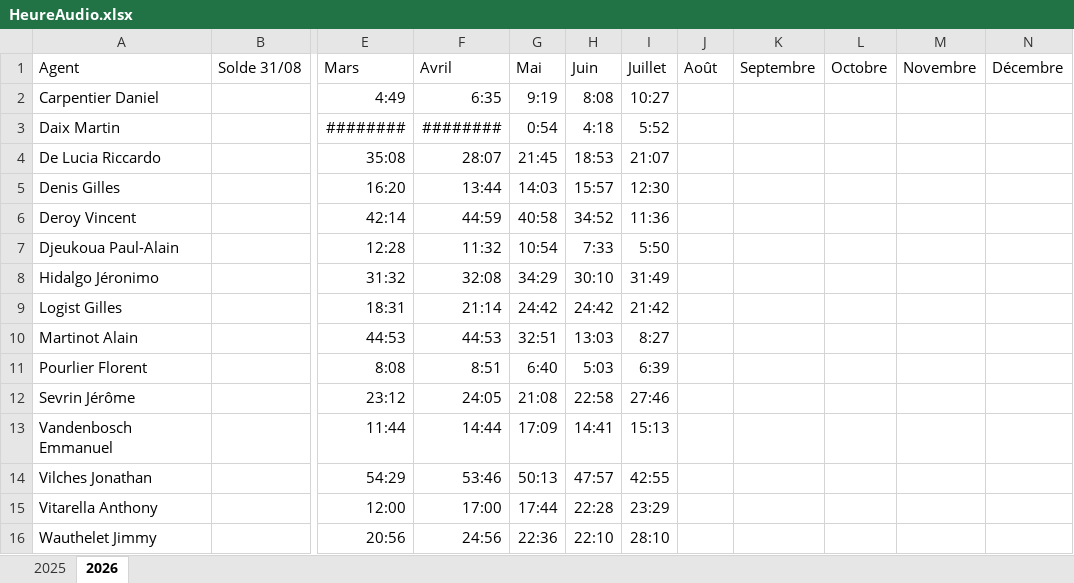
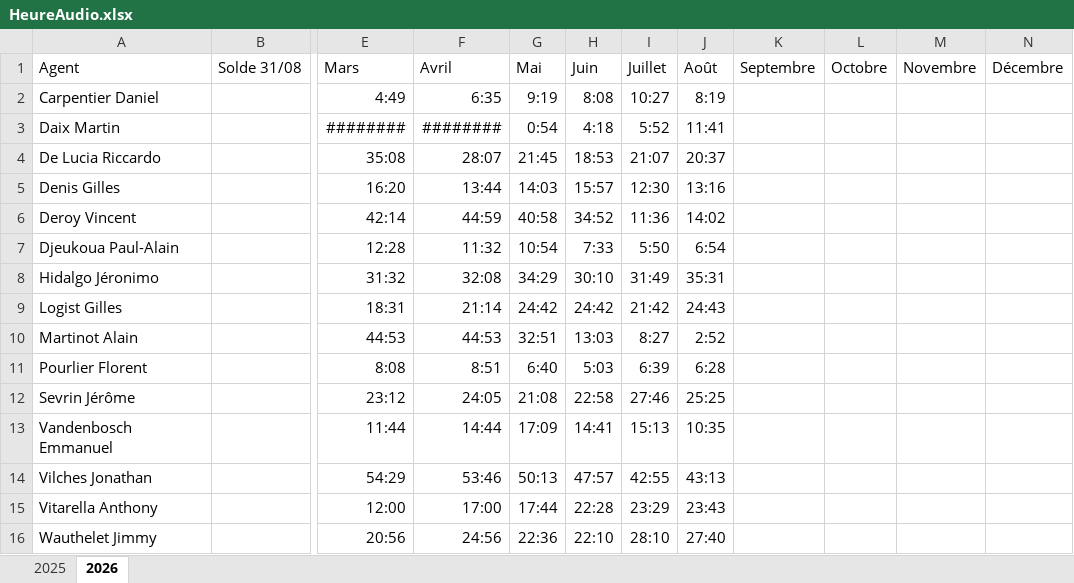
Before and after one commit to BastienDewez/HeureRecuperation, an Excel workbook: data/HeureAudio.xlsx, sheet 2026, drawn as a sheet; only a part is shown, gaps mark what is left out; values as stored, in another font and other column widths than the file's, no borders; table styles not drawn; the diff names each change by its address in the sheet, - before the commit and + after, or states it on an @@ line.

```diff
--- a/data/HeureAudio.xlsx (sheet 2026)
+++ b/data/HeureAudio.xlsx (sheet 2026)
-J2: (empty)
+J2: 8:19
-J3: (empty)
+J3: 11:41
-J4: (empty)
+J4: 20:37
-J5: (empty)
+J5: 13:16
-J6: (empty)
+J6: 14:02
-J7: (empty)
+J7: 6:54
-J8: (empty)
+J8: 35:31
-J9: (empty)
+J9: 24:43
-J10: (empty)
+J10: 2:52
-J11: (empty)
+J11: 6:28
-J12: (empty)
+J12: 25:25
-J13: (empty)
+J13: 10:35
-J14: (empty)
+J14: 43:13
-J15: (empty)
+J15: 23:43
-J16: (empty)
+J16: 27:40
```
Also changed, not shown: data/HeureAdmin.xlsx, data/HeureLoisir.xlsx.
